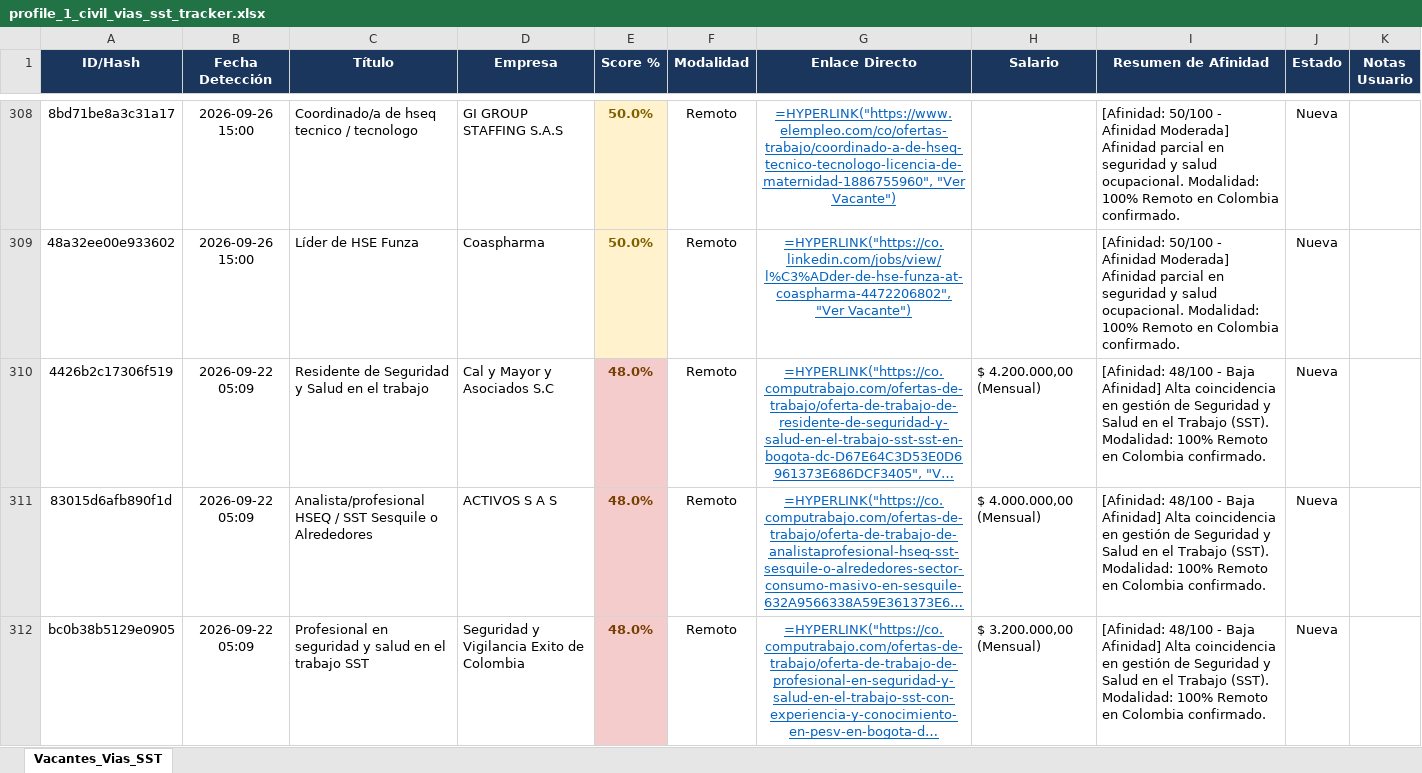
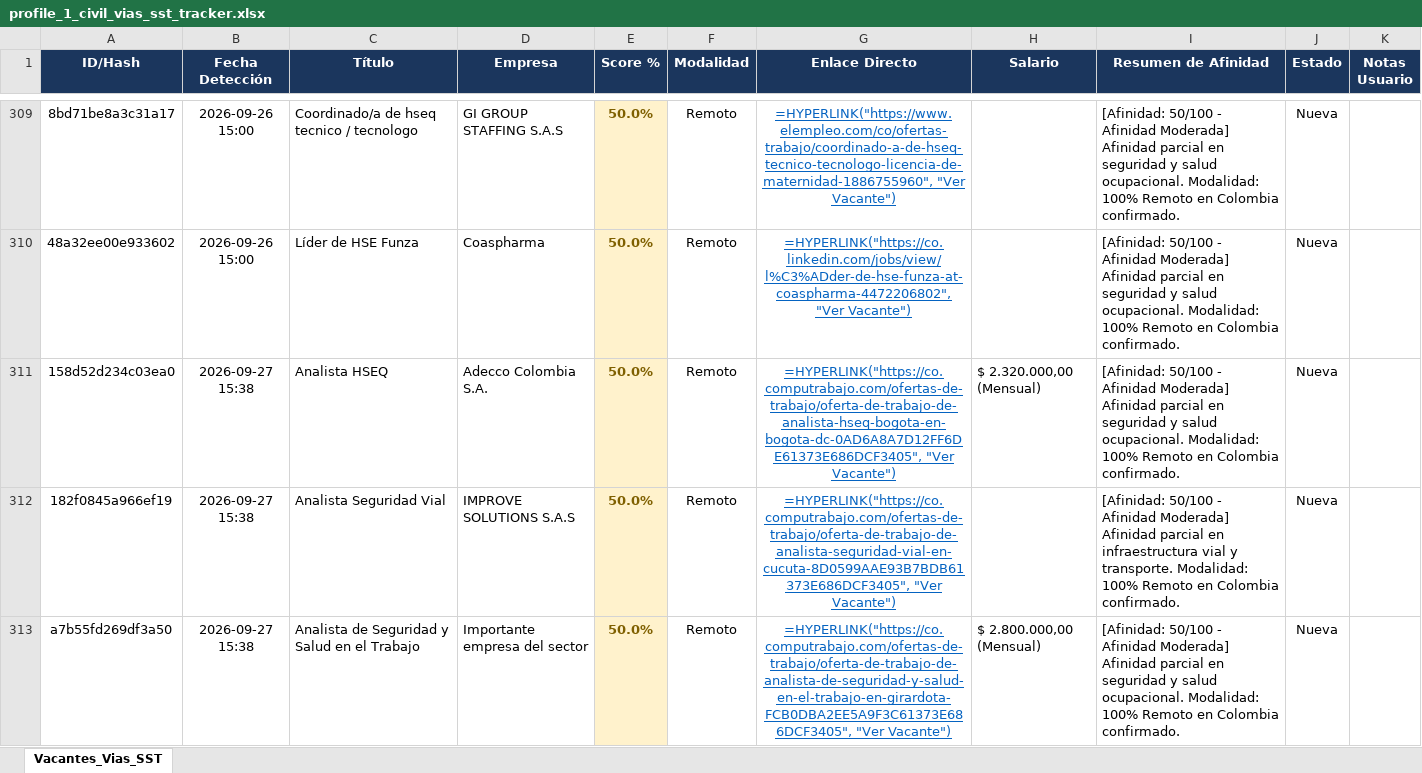
Before and after one commit to alejandromoli32-ui/tracker-jobs, an Excel workbook: output/profile_1_civil_vias_sst_tracker.xlsx, sheet Vacantes_Vias_SST, drawn as a sheet; only a part is shown, gaps mark what is left out; the shorter side is filled out with more unchanged rows; long unchanged cells end in …; values as stored, in another font and other column widths than the file's, no borders; formulas without a stored value are shown as written; the diff covers the shown part only; the diff names each change by its address in the sheet, - before the commit and + after, or states it on an @@ line.

```diff
--- a/output/profile_1_civil_vias_sst_tracker.xlsx (sheet Vacantes_Vias_SST)
+++ b/output/profile_1_civil_vias_sst_tracker.xlsx (sheet Vacantes_Vias_SST)
+row 311: 158d52d234c03ea0 | 2026-09-27 15:38 | Analista HSEQ | Adecco Colombia S.A. | 50.0% | Remoto | =HYPERLINK("https://co.computrabajo.com/ofertas-de-trabajo/oferta-de-trabajo-de-analista-hseq-bogota-en-bogota-dc-0AD6A8A7D12FF6DE61373E686DCF3405", "Ver Vacante") | $ 2.320.000,00 (Mensual) | [Afinidad: 50/100 - Afinidad Moderada] Afinidad parcial en seguridad y salud ocupacional. Modalidad: 100% Remoto en Colombia confirmado. | Nueva
+row 312: 182f0845a966ef19 | 2026-09-27 15:38 | Analista Seguridad Vial | IMPROVE SOLUTIONS S.A.S | 50.0% | Remoto | =HYPERLINK("https://co.computrabajo.com/ofertas-de-trabajo/oferta-de-trabajo-de-analista-seguridad-vial-en-cucuta-8D0599AAE93B7BDB61373E686DCF3405", "Ver Vacante") |  | [Afinidad: 50/100 - Afinidad Moderada] Afinidad parcial en infraestructura vial y transporte. Modalidad: 100% Remoto en Colombia confirmado. | Nueva
+row 313: a7b55fd269df3a50 | 2026-09-27 15:38 | Analista de Seguridad y Salud en el Trabajo | Importante empresa del sector | 50.0% | Remoto | =HYPERLINK("https://co.computrabajo.com/ofertas-de-trabajo/oferta-de-trabajo-de-analista-de-seguridad-y-salud-en-el-trabajo-en-girardota-FCB0DBA2EE5A9F3C61373E686DCF3405", "Ver Vacante") | $ 2.800.000,00 (Mensual) | [Afinidad: 50/100 - Afinidad Moderada] Afinidad parcial en seguridad y salud ocupacional. Modalidad: 100% Remoto en Colombia confirmado. | Nueva
```
Also changed, not shown: 4 added rows elsewhere in this sheet, output/profile_5_tecnico_sistemas_tracker.xlsx, output/profile_6_auxiliar_administrativo_tracker.xlsx, 11 other files.
